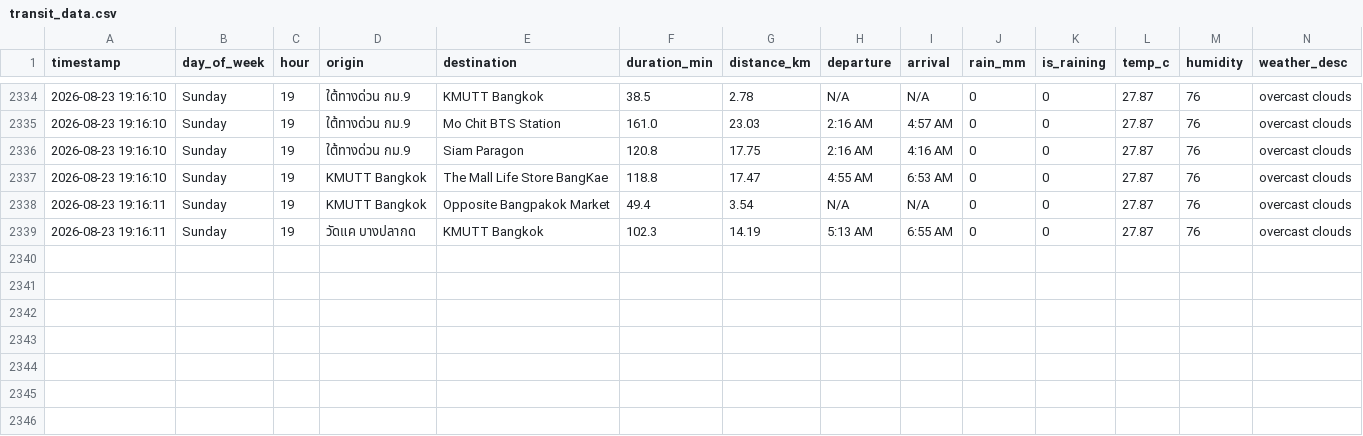
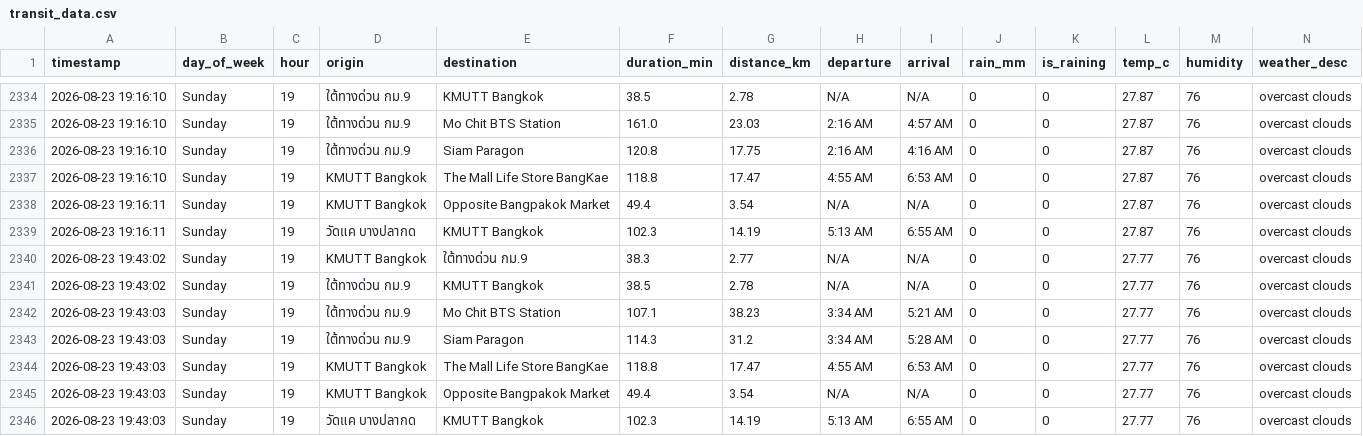
Before and after one commit to Spiing/bkk-transit-data, a CSV file: transit_data.csv, drawn as a sheet; only a part is shown, gaps mark what is left out.

```diff
--- a/transit_data.csv
+++ b/transit_data.csv
@@ -2339 +2339,8 @@ timestamp,day_of_week,hour,origin,destination,duration_min,distance_km,departure
 2026-08-23 19:16:11,Sunday,19,วัดแค บางปลากด,KMUTT Bangkok,102.3,14.19,5:13 AM,6:55 AM,0,0,27.87,76,overcast clouds
+2026-08-23 19:43:02,Sunday,19,KMUTT Bangkok,ใต้ทางด่วน กม.9,38.3,2.77,N/A,N/A,0,0,27.77,76,overcast clouds
+2026-08-23 19:43:02,Sunday,19,ใต้ทางด่วน กม.9,KMUTT Bangkok,38.5,2.78,N/A,N/A,0,0,27.77,76,overcast clouds
+2026-08-23 19:43:03,Sunday,19,ใต้ทางด่วน กม.9,Mo Chit BTS Station,107.1,38.23,3:34 AM,5:21 AM,0,0,27.77,76,overcast clouds
+2026-08-23 19:43:03,Sunday,19,ใต้ทางด่วน กม.9,Siam Paragon,114.3,31.2,3:34 AM,5:28 AM,0,0,27.77,76,overcast clouds
+2026-08-23 19:43:03,Sunday,19,KMUTT Bangkok,The Mall Life Store BangKae,118.8,17.47,4:55 AM,6:53 AM,0,0,27.77,76,overcast clouds
+2026-08-23 19:43:03,Sunday,19,KMUTT Bangkok,Opposite Bangpakok Market,49.4,3.54,N/A,N/A,0,0,27.77,76,overcast clouds
+2026-08-23 19:43:03,Sunday,19,วัดแค บางปลากด,KMUTT Bangkok,102.3,14.19,5:13 AM,6:55 AM,0,0,27.77,76,overcast clouds
```
